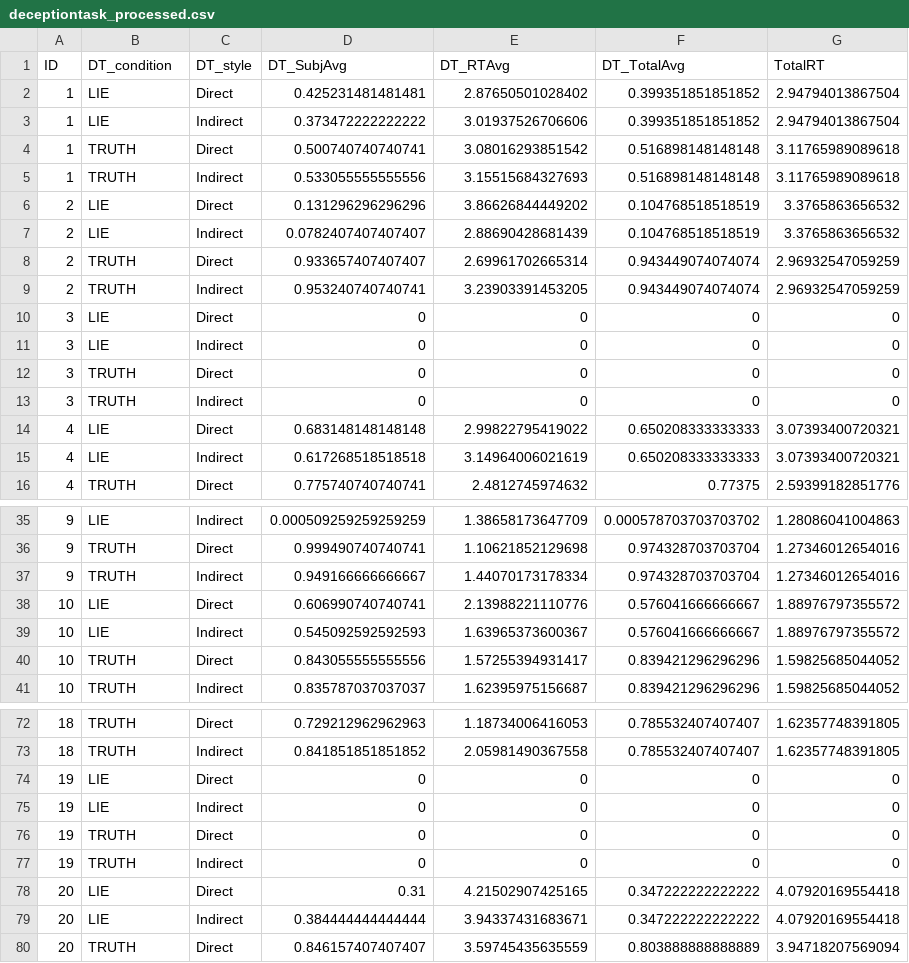
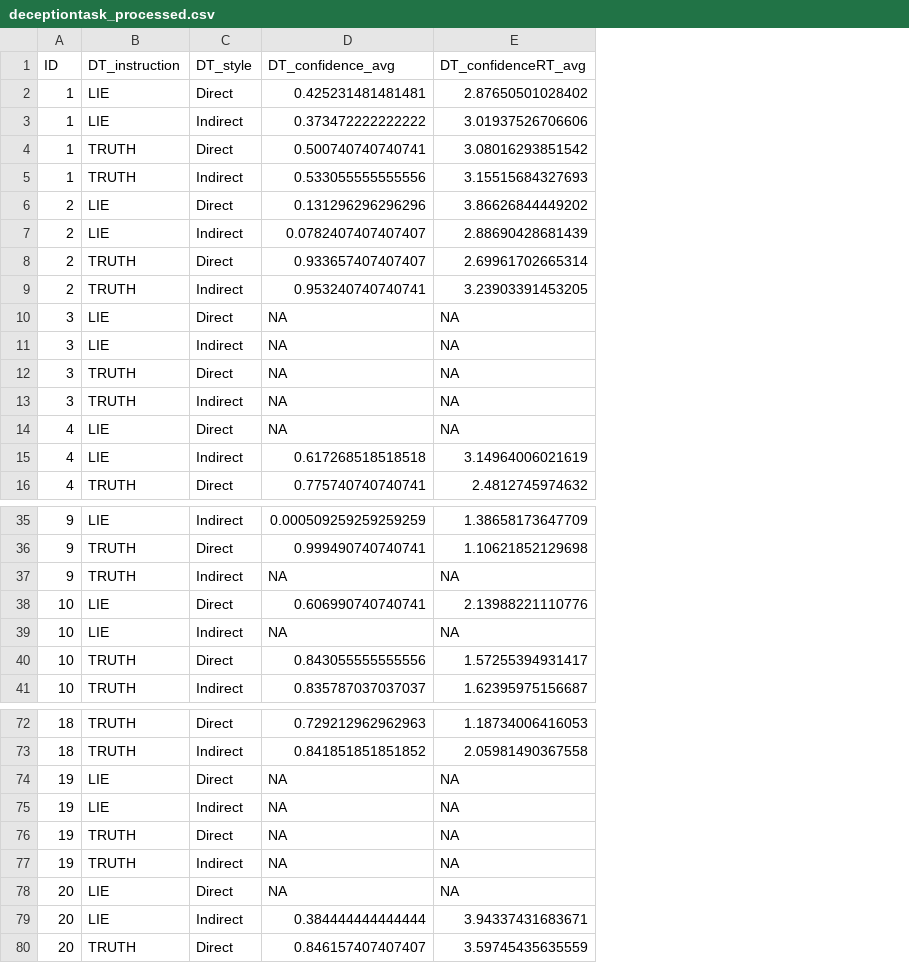
Before and after one commit to DominiqueMakowski/DeceptionInteroTom, a CSV file: scripts/claudia/deceptiontask_processed.csv, drawn as a sheet; only a part is shown, gaps mark what is left out; the diff covers the shown part only; the diff names each change by its address in the sheet, - before the commit and + after, or states it on an @@ line.

Commit message:
deception task
data combined to include 80 trials, trial number, condition, inclusion

```diff
--- a/scripts/claudia/deceptiontask_processed.csv
+++ b/scripts/claudia/deceptiontask_processed.csv
-column F (DT_TotalAvg), rows 2-16: 0.399351851851852 | 0.399351851851852 | 0.516898148148148 | 0.516898148148148 | 0.104768518518519 | 0.104768518518519 | 0.943449074074074 | 0.943449074074074 | 0 | 0 | 0 | 0 | 0.650208333333333 | 0.650208333333333 | 0.77375; rows 35-41: 0.000578703703703702 | 0.974328703703704 | 0.974328703703704 | 0.576041666666667 | 0.576041666666667 | 0.839421296296296 | 0.839421296296296; rows 72-80: 0.785532407407407 | 0.785532407407407 | 0 | 0 | 0 | 0 | 0.347222222222222 | 0.347222222222222 | 0.803888888888889
-column G (TotalRT), rows 2-16: 2.94794013867504 | 2.94794013867504 | 3.11765989089618 | 3.11765989089618 | 3.3765863656532 | 3.3765863656532 | 2.96932547059259 | 2.96932547059259 | 0 | 0 | 0 | 0 | 3.07393400720321 | 3.07393400720321 | 2.59399182851776; rows 35-41: 1.28086041004863 | 1.27346012654016 | 1.27346012654016 | 1.88976797355572 | 1.88976797355572 | 1.59825685044052 | 1.59825685044052; rows 72-80: 1.62357748391805 | 1.62357748391805 | 0 | 0 | 0 | 0 | 4.07920169554418 | 4.07920169554418 | 3.94718207569094
-B1: DT_condition
+B1: DT_instruction
-D1: DT_SubjAvg
+D1: DT_confidence_avg
-E1: DT_RTAvg
+E1: DT_confidenceRT_avg
-D10:D13 (DT_confidence_avg): 0
+D10:D13 (DT_confidence_avg): NA
-E10:E13 (DT_confidenceRT_avg): 0
+E10:E13 (DT_confidenceRT_avg): NA
-D14 (DT_confidence_avg): 0.683148148148148
+D14 (DT_confidence_avg): NA
-E14 (DT_confidenceRT_avg): 2.99822795419022
+E14 (DT_confidenceRT_avg): NA
-D37 (DT_confidence_avg): 0.949166666666667
+D37 (DT_confidence_avg): NA
-E37 (DT_confidenceRT_avg): 1.44070173178334
+E37 (DT_confidenceRT_avg): NA
-D39 (DT_confidence_avg): 0.545092592592593
+D39 (DT_confidence_avg): NA
-E39 (DT_confidenceRT_avg): 1.63965373600367
+E39 (DT_confidenceRT_avg): NA
-D74:D77 (DT_confidence_avg): 0
+D74:D77 (DT_confidence_avg): NA
-E74:E77 (DT_confidenceRT_avg): 0
+E74:E77 (DT_confidenceRT_avg): NA
-D78 (DT_confidence_avg): 0.31
+D78 (DT_confidence_avg): NA
-E78 (DT_confidenceRT_avg): 4.21502907425165
+E78 (DT_confidenceRT_avg): NA
```
Also changed, not shown: 24 edited cells elsewhere in this file, scripts/claudia/HCT_extracted.csv, scripts/claudia/HCT_processed.csv, 5 other files.
